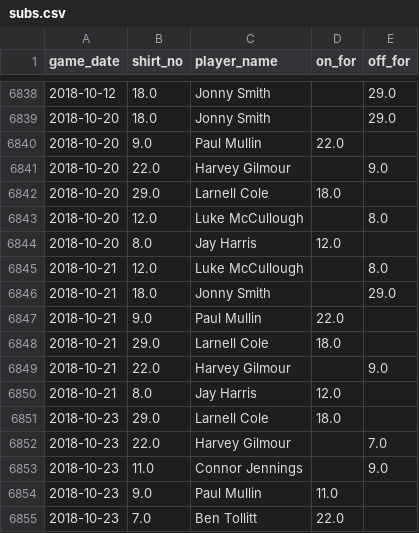
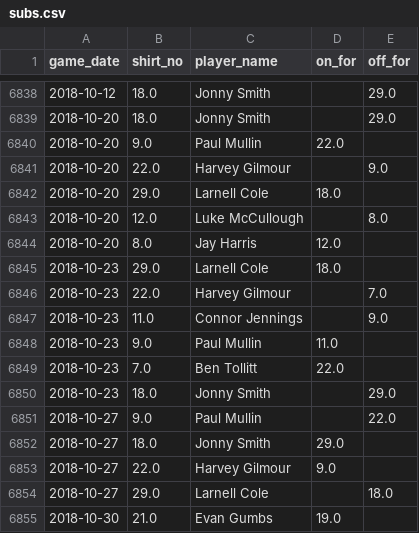
Before and after one commit to petebrown/data-updater, a CSV file: data/subs.csv, drawn as a sheet; only a part is shown, gaps mark what is left out; the shorter side is filled out with more unchanged rows; the diff names each change by its address in the sheet, - before the commit and + after, or states it on an @@ line.

Commit message:
manual cut of subs

```diff
--- a/data/subs.csv
+++ b/data/subs.csv
-row 6845: 2018-10-21 | 12.0 | Luke McCullough |  | 8.0
-row 6846: 2018-10-21 | 18.0 | Jonny Smith |  | 29.0
-row 6847: 2018-10-21 | 9.0 | Paul Mullin | 22.0
-row 6848: 2018-10-21 | 29.0 | Larnell Cole | 18.0
-row 6849: 2018-10-21 | 22.0 | Harvey Gilmour |  | 9.0
-row 6850: 2018-10-21 | 8.0 | Jay Harris | 12.0
```
